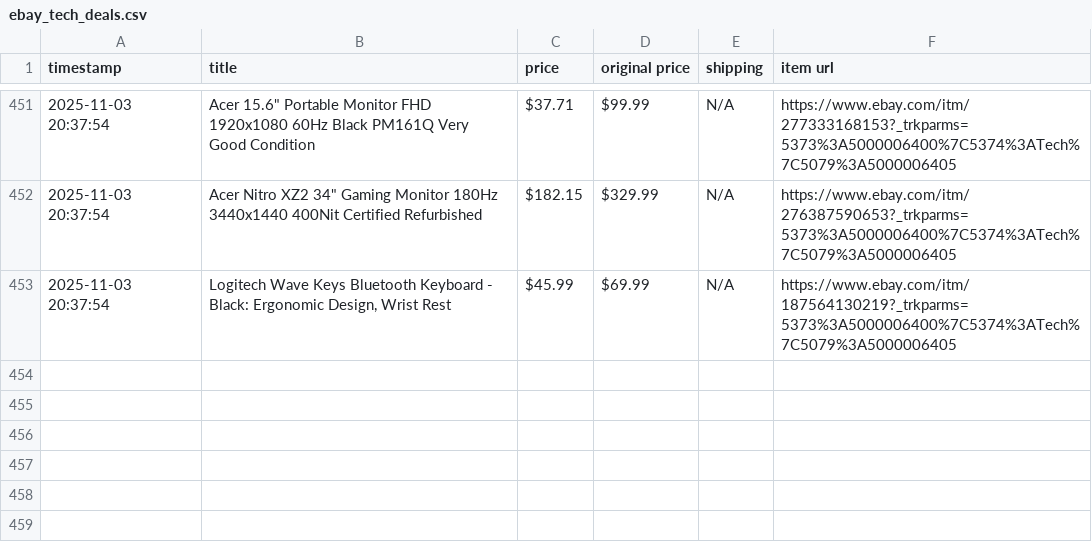
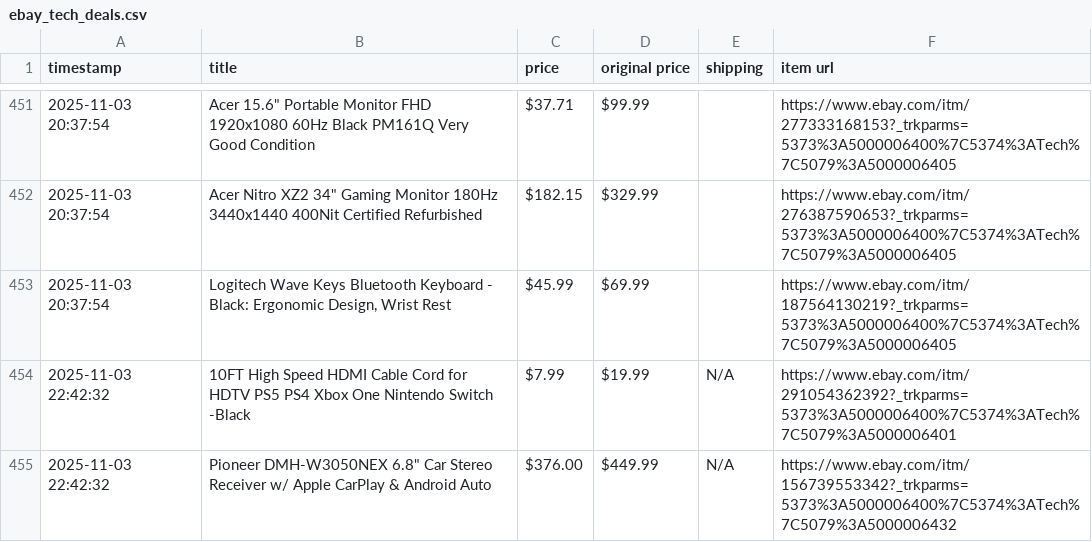
Before and after one commit to soueidat30/ebay_tech, a CSV file: ebay_tech_deals.csv, drawn as a sheet; only a part is shown, gaps mark what is left out; the diff covers the shown part only; the diff names each change by its address in the sheet, - before the commit and + after, or states it on an @@ line.

```diff
--- a/ebay_tech_deals.csv
+++ b/ebay_tech_deals.csv
-E451:E453 (shipping): N/A
+E451:E453 (shipping): (empty)
+row 454: 2025-11-03 22:42:32 | 10FT High Speed HDMI Cable Cord for HDTV PS5 PS4 Xbox One Nintendo Switch -Black | $7.99 | $19.99 | N/A | https://www.ebay.com/itm/291054362392?_trkparms=5373%3A5000006400%7C5374%3ATech%7C5079%3A5000006401
+row 455: 2025-11-03 22:42:32 | Pioneer DMH-W3050NEX 6.8" Car Stereo Receiver w/ Apple CarPlay & Android Auto | $376.00 | $449.99 | N/A | https://www.ebay.com/itm/156739553342?_trkparms=5373%3A5000006400%7C5374%3ATech%7C5079%3A5000006432
```
Also changed, not shown: 33 edited cells elsewhere in this file.
